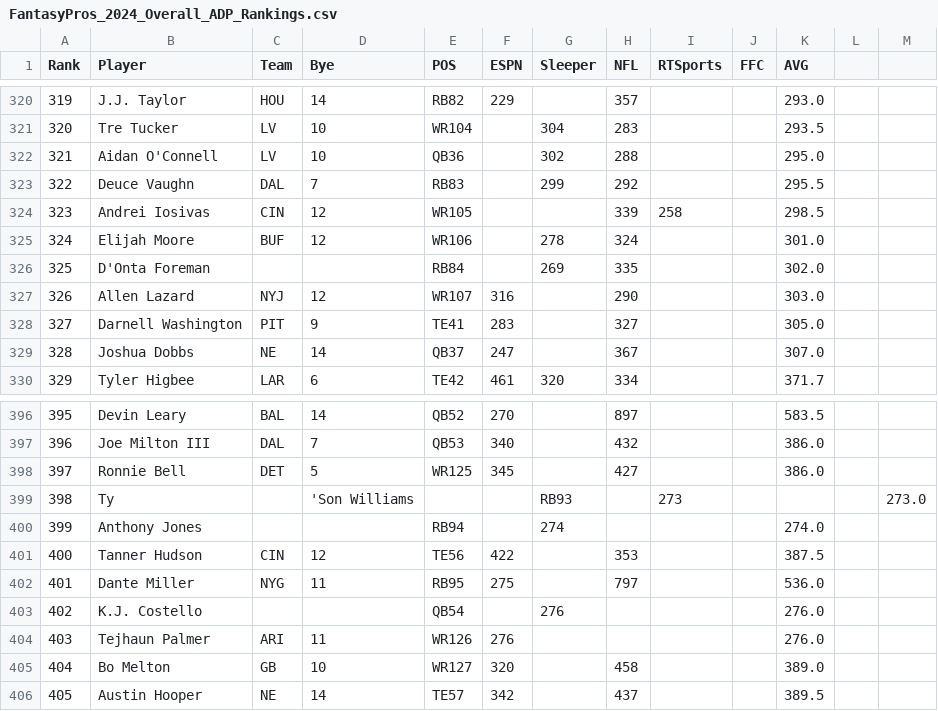
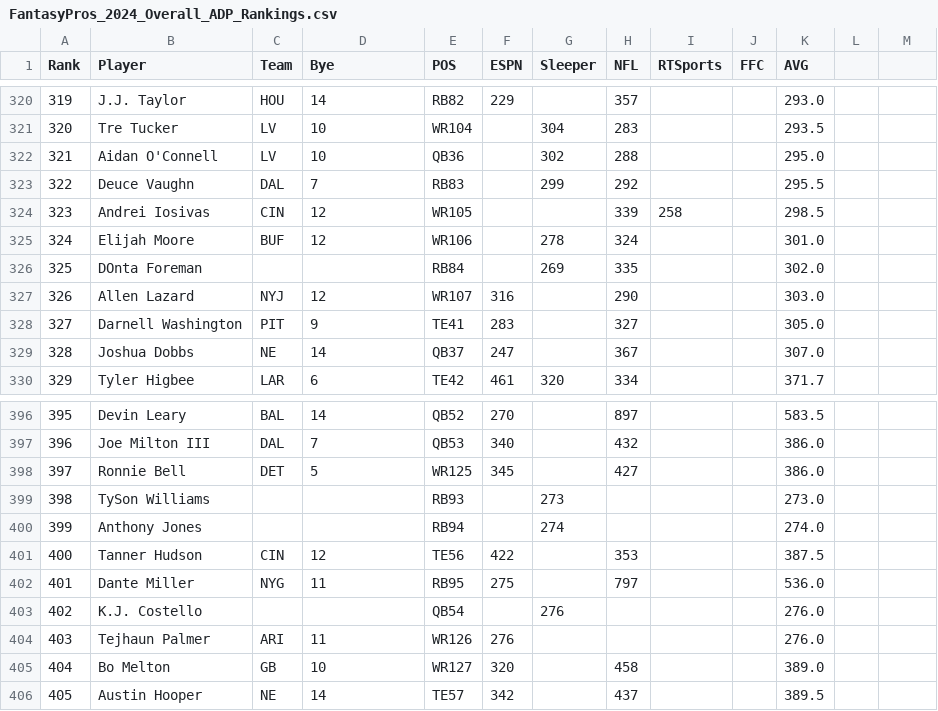
Before and after one commit to alexk2206/Data_Driven_Fantasy_Football, a CSV file: FantasyPros_2024_Overall_ADP_Rankings.csv, drawn as a sheet; only a part is shown, gaps mark what is left out.

Commit message:
Update FantasyPros_2024_Overall_ADP_Rankings.csv

```diff
--- a/FantasyPros_2024_Overall_ADP_Rankings.csv
+++ b/FantasyPros_2024_Overall_ADP_Rankings.csv
@@ -325,3 +325,3 @@
 "324","Elijah Moore","BUF","12","WR106","","278","324","","","301.0"
-"325","D'Onta Foreman","","","RB84","","269","335","","","302.0"
+"325","DOnta Foreman","","","RB84","","269","335","","","302.0"
 "326","Allen Lazard","NYJ","12","WR107","316","","290","","","303.0"
@@ -398,3 +398,3 @@
 "397","Ronnie Bell","DET","5","WR125","345","","427","","","386.0"
-"398","Ty","","'Son Williams","","","RB93","","273","","","","273.0"
+"398","TySon Williams","","","RB93","","273","","","","273.0"
 "399","Anthony Jones","","","RB94","","274","","","","274.0"
```
